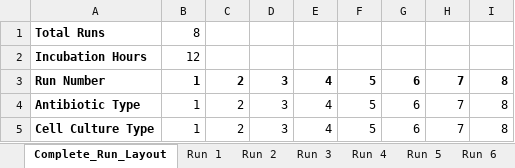
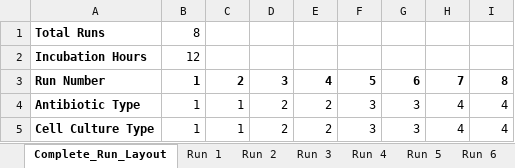
Before and after one commit to nidhi112000/SDL, an Excel workbook: multi_growth_app/active_runs/My Experiment Run Document.xlsx, sheet Complete_Run_Layout, drawn as a sheet; values as stored, in another font and other column widths than the file's, no borders; the diff names each change by its address in the sheet, - before the commit and + after, or states it on an @@ line.

```diff
--- a/multi_growth_app/active_runs/My Experiment Run Document.xlsx (sheet Complete_Run_Layout)
+++ b/multi_growth_app/active_runs/My Experiment Run Document.xlsx (sheet Complete_Run_Layout)
-C4:C5: 2
+C4:C5: 1
-D4:D5: 3
+D4:D5: 2
-E4:E5: 4
+E4:E5: 2
-F4:F5: 5
+F4:F5: 3
-G4:G5: 6
+G4:G5: 3
-H4:H5: 7
+H4:H5: 4
-I4:I5: 8
+I4:I5: 4
```
Also changed, not shown: sheet Run 4, sheet Run 6, sheet Run 2, sheet Run 3, sheet Run 5, sheet Run 7, 1 more sheet, 2 other files.
